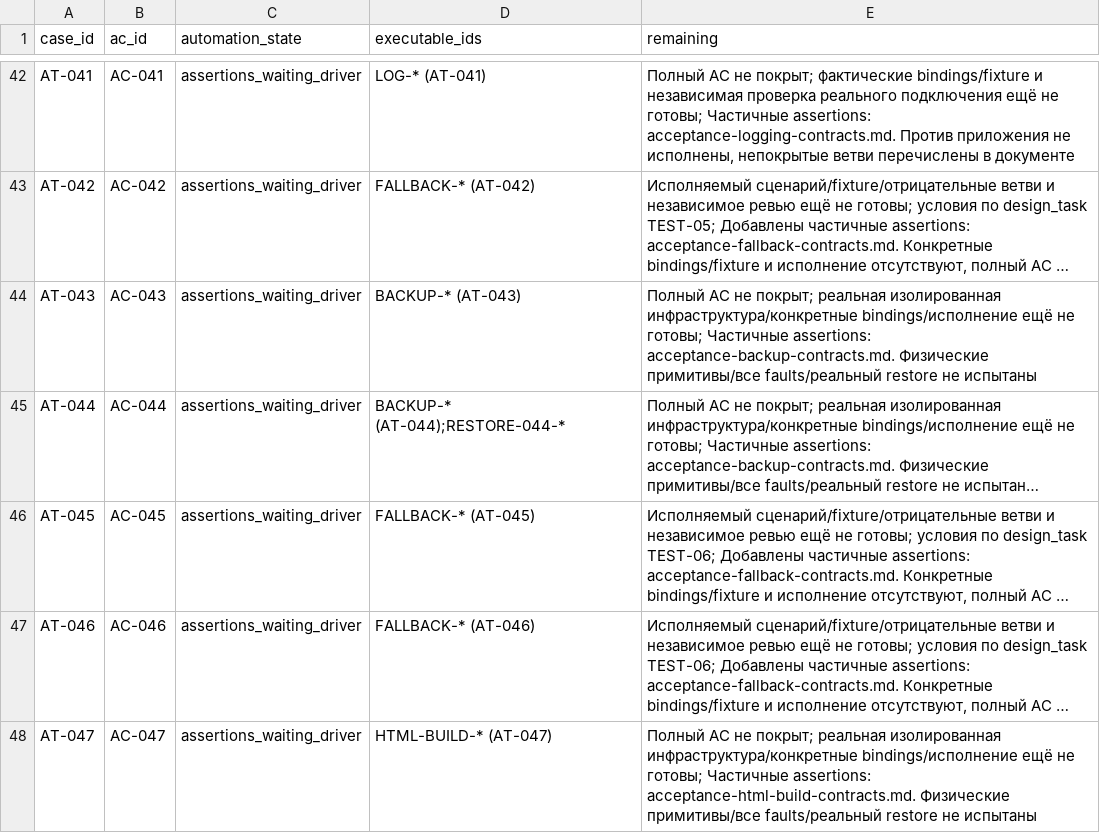
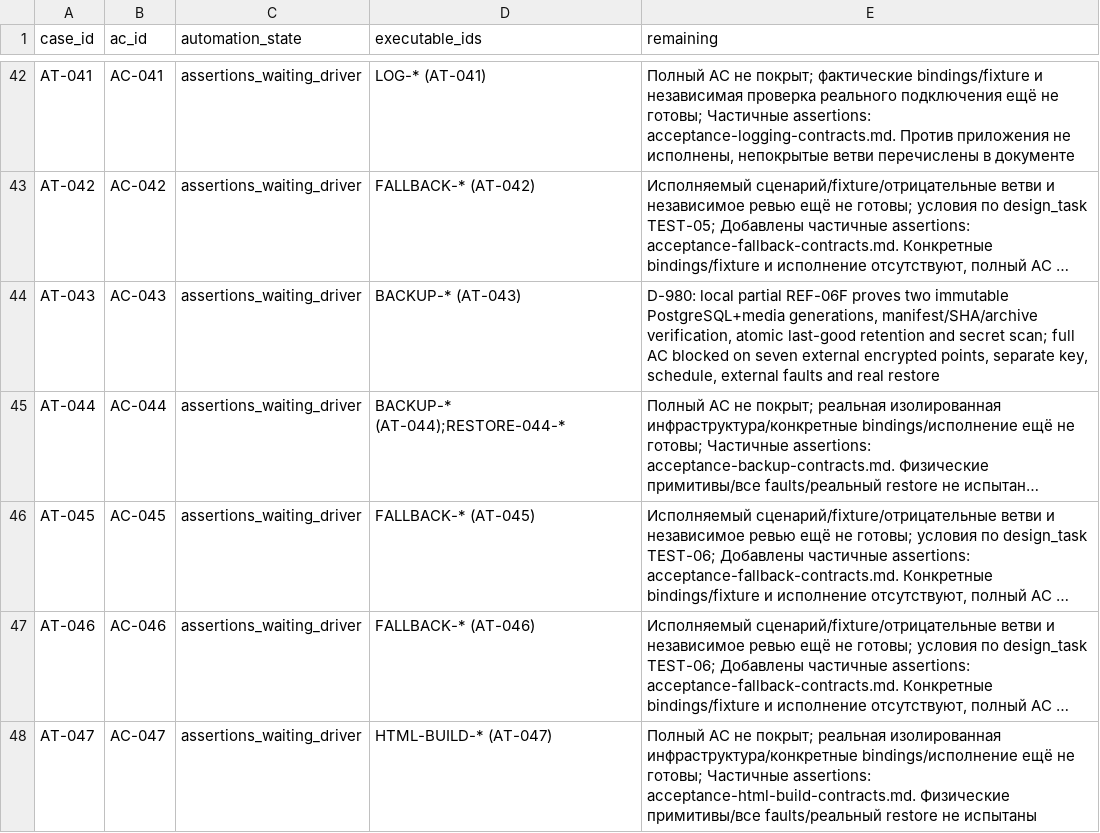
Before and after one commit to nnamecode/nestakada, a CSV file: docs/acceptance-automation-status.csv, drawn as a sheet; only a part is shown, gaps mark what is left out; long unchanged cells end in …; the diff names each change by its address in the sheet, - before the commit and + after, or states it on an @@ line.

Commit message:
Map DEV-22 backup acceptance evidence

```diff
--- a/docs/acceptance-automation-status.csv
+++ b/docs/acceptance-automation-status.csv
-E44 (remaining): Полный AC не покрыт; реальная изолированная инфраструктура/конкретные bindings/исполнение ещё не готовы; Частичные assertions: acceptance-backup-contracts.md. Физические примитивы/все faults/реальный restore не испытаны
+E44 (remaining): D-980: local partial REF-06F proves two immutable PostgreSQL+media generations, manifest/SHA/archive verification, atomic last-good retention and secret scan; full AC blocked on seven external encrypted points, separate key, schedule, external faults and real restore
```
Also changed, not shown: 4 other files.
